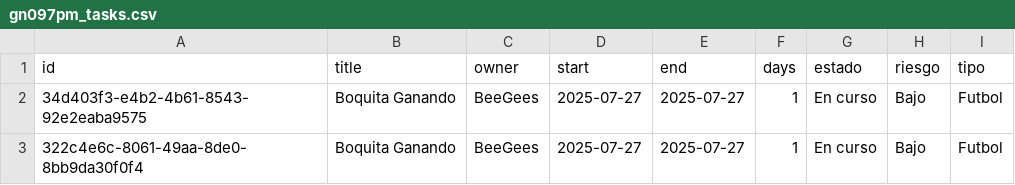
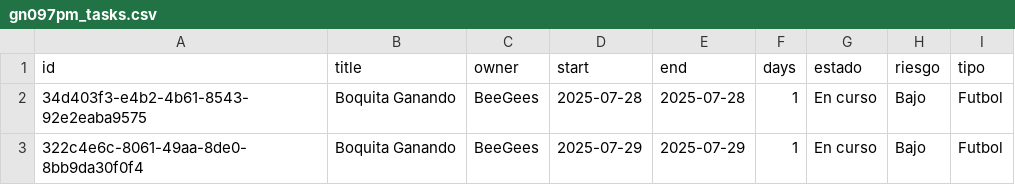
Before and after one commit to lcyta/GanntDepot, a CSV file: data/gn097pm_tasks.csv, drawn as a sheet.

```diff
--- a/data/gn097pm_tasks.csv
+++ b/data/gn097pm_tasks.csv
@@ -1,3 +1,3 @@
 id,title,owner,start,end,days,estado,riesgo,tipo
-34d403f3-e4b2-4b61-8543-92e2eaba9575,Boquita Ganando,BeeGees,2025-07-27,2025-07-27,1,En curso,Bajo,Futbol
-322c4e6c-8061-49aa-8de0-8bb9da30f0f4,Boquita Ganando,BeeGees,2025-07-27,2025-07-27,1,En curso,Bajo,Futbol
+34d403f3-e4b2-4b61-8543-92e2eaba9575,Boquita Ganando,BeeGees,2025-07-28,2025-07-28,1,En curso,Bajo,Futbol
+322c4e6c-8061-49aa-8de0-8bb9da30f0f4,Boquita Ganando,BeeGees,2025-07-29,2025-07-29,1,En curso,Bajo,Futbol
```
Also changed, not shown: data/responsibles.csv, 6 other files.
